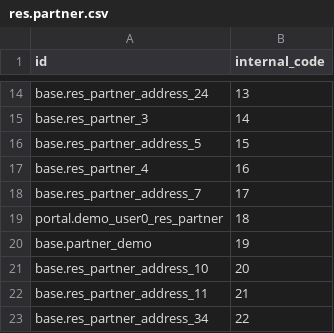
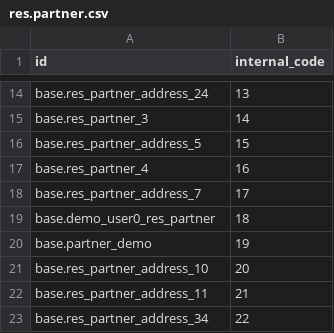
Before and after one commit to ingadhoc/partner, a CSV file: partner_internal_code/demo/res.partner.csv, drawn as a sheet; only a part is shown, gaps mark what is left out.

Commit message:
[MIG] Migration Internal Code to v11. (#33)
* [MIG] Migration code to v11.
[ADD] Views, Data & Models folder. Add files in respective folders.
[FIX] Update Readme.

* [REM] Remove conflict id in res.partner.csv

* [FIX] Readme module description
[FIX] Replace data tag for odoo
[REM] Blank lines and shebang
[FIX] Replace new base demo user record

* [FIX] Blank lines

```diff
--- a/partner_internal_code/demo/res.partner.csv
+++ b/partner_internal_code/demo/res.partner.csv
@@ -18,3 +18,3 @@ base.res_partner_4,16
 base.res_partner_address_7,17
-portal.demo_user0_res_partner,18
+base.demo_user0_res_partner,18
 base.partner_demo,19
```
Also changed, not shown: 7 other files.
